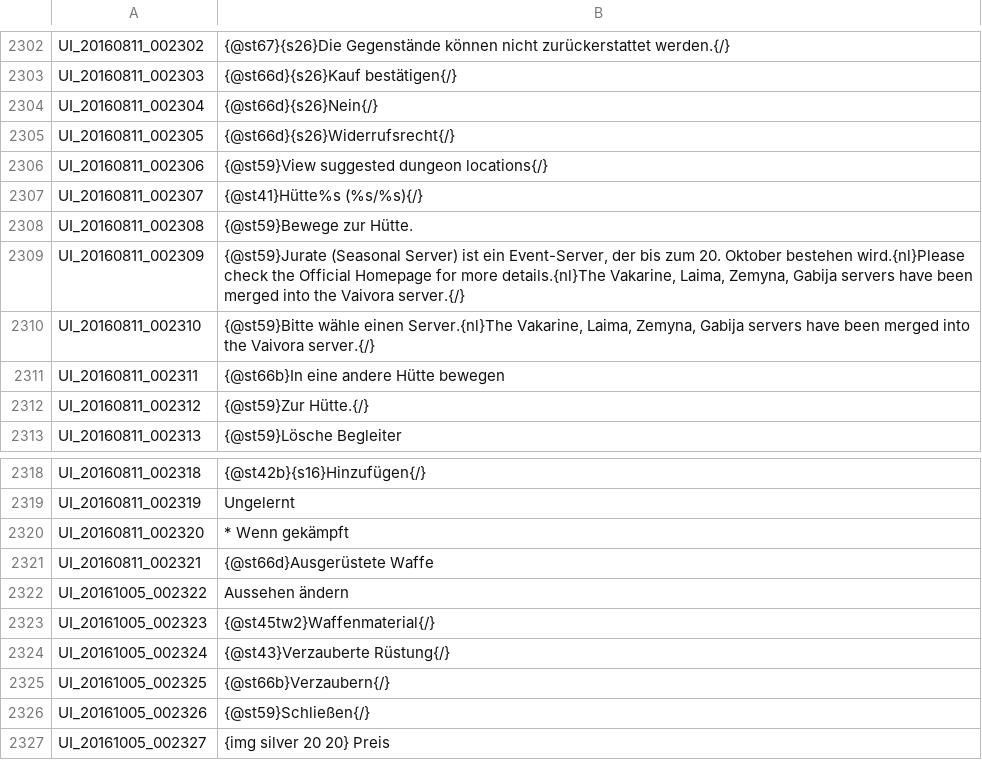
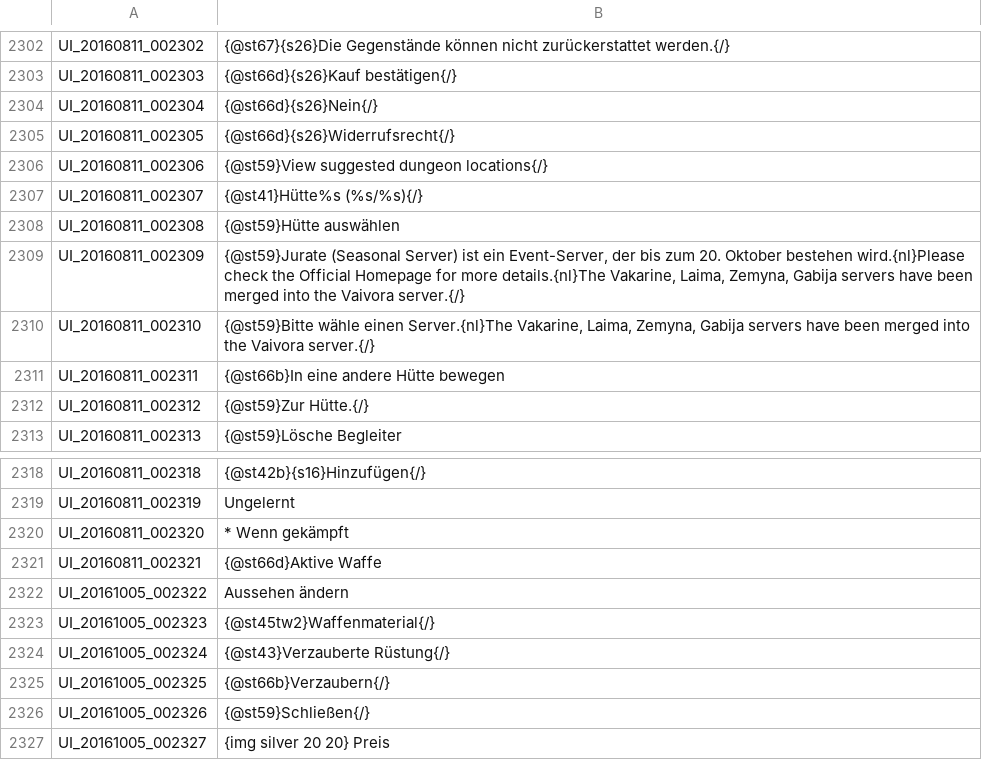
Before and after one commit to Triky313/TreeOfSavior-GermanTranslation, a TSV file: UI.tsv, drawn as a sheet; only a part is shown, gaps mark what is left out.

```diff
--- a/UI.tsv
+++ b/UI.tsv
@@ -2307,3 +2307,3 @@ UI_20160811_002306	{@st59}View suggested dungeon locations{/}
 UI_20160811_002307	{@st41}Hütte%s (%s/%s){/}
-UI_20160811_002308	{@st59}Bewege zur Hütte.
+UI_20160811_002308	{@st59}Hütte auswählen
 UI_20160811_002309	{@st59}Jurate (Seasonal Server) ist ein Event-Server, der bis zum 20. Oktober bestehen wird.{nl}Please check the Official Homepage for more details.{nl}The Vakarine, Laima, Zemyna, Gabija servers have been merged into the Vaivora server.{/}
@@ -2320,3 +2320,3 @@ UI_20160811_002319	Ungelernt
 UI_20160811_002320	* Wenn gekämpft
-UI_20160811_002321	{@st66d}Ausgerüstete Waffe
+UI_20160811_002321	{@st66d}Aktive Waffe
 UI_20161005_002322	Aussehen ändern
```
Also changed, not shown: ITEM.tsv, SKILL.tsv, 1 other file.
